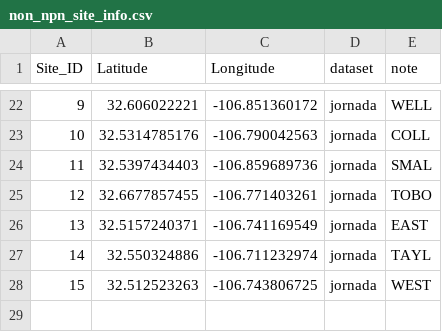
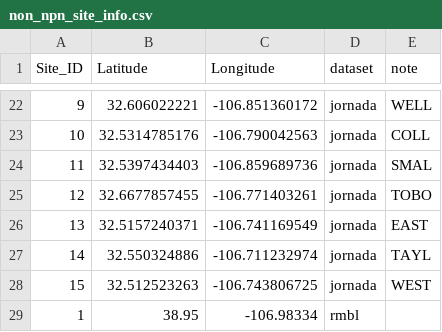
Before and after one commit to sdtaylor/phenology_dataset_study, a CSV file: non_npn_site_info.csv, drawn as a sheet; only a part is shown, gaps mark what is left out; the diff names each change by its address in the sheet, - before the commit and + after, or states it on an @@ line.

Commit message:
rmbl coordinates

```diff
--- a/non_npn_site_info.csv
+++ b/non_npn_site_info.csv
+row 29: 1 | 38.95 | -106.98334 | rmbl
```
